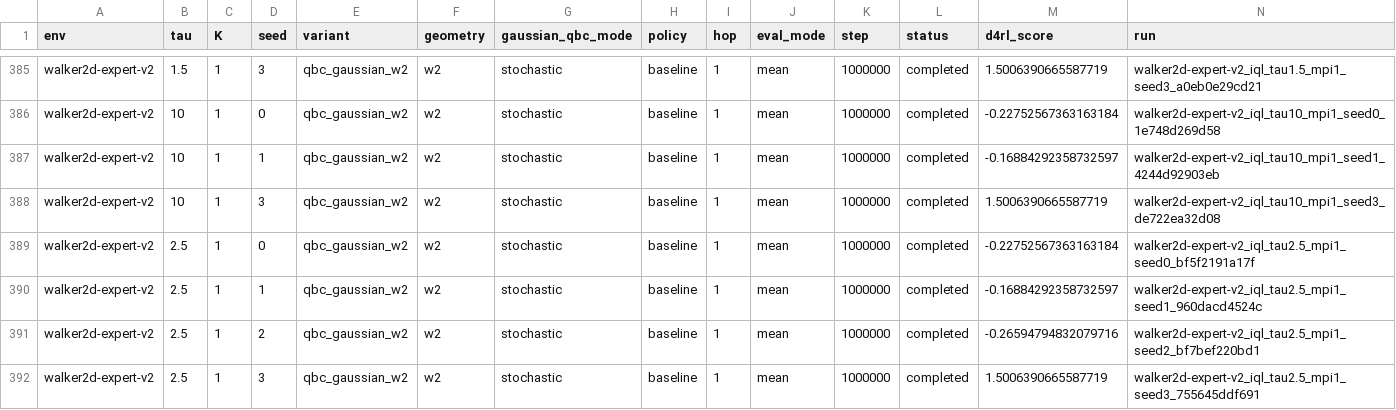
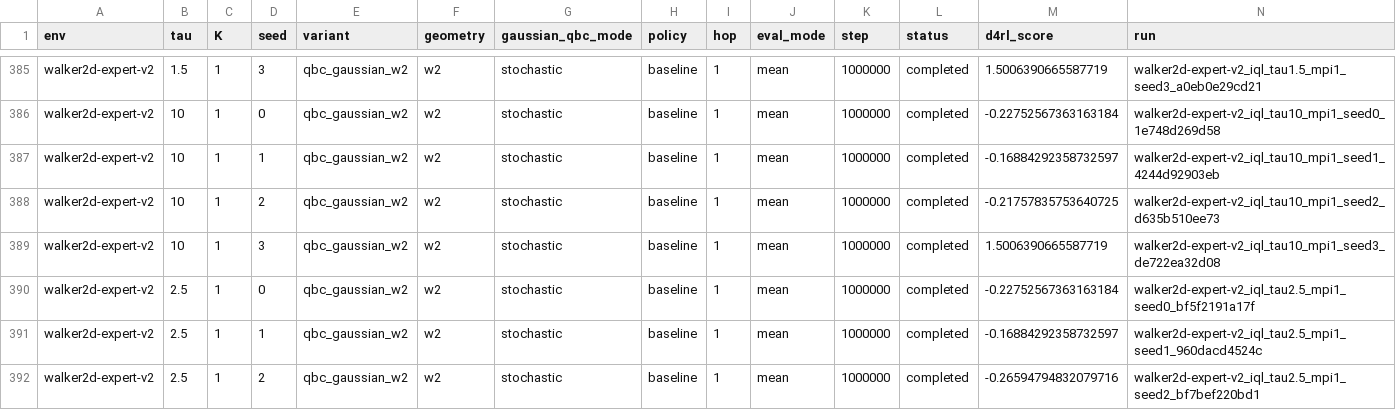
Before and after one commit to SChoish/MPI_sweep, a CSV file: sweep_results/iql_qbc_gaussian_w2_hc_walker_s0123/scores_verified.csv, drawn as a sheet; only a part is shown, gaps mark what is left out; the shorter side is filled out with more unchanged rows; rows hold the shown columns only; the diff names each change by its address in the sheet, - before the commit and + after, or states it on an @@ line.

Commit message:
Publish verified ext_csv IQL final scores

```diff
--- a/sweep_results/iql_qbc_gaussian_w2_hc_walker_s0123/scores_verified.csv
+++ b/sweep_results/iql_qbc_gaussian_w2_hc_walker_s0123/scores_verified.csv
+row 388: walker2d-expert-v2 | 10 | 1 | 2 | qbc_gaussian_w2 | w2 | stochastic | baseline | 1 | mean | 1000000 | completed | -0.21757835753640725 | walker2d-expert-v2_iql_tau10_mpi1_seed2_d635b510ee73
```
Also changed, not shown: 1 other file.
